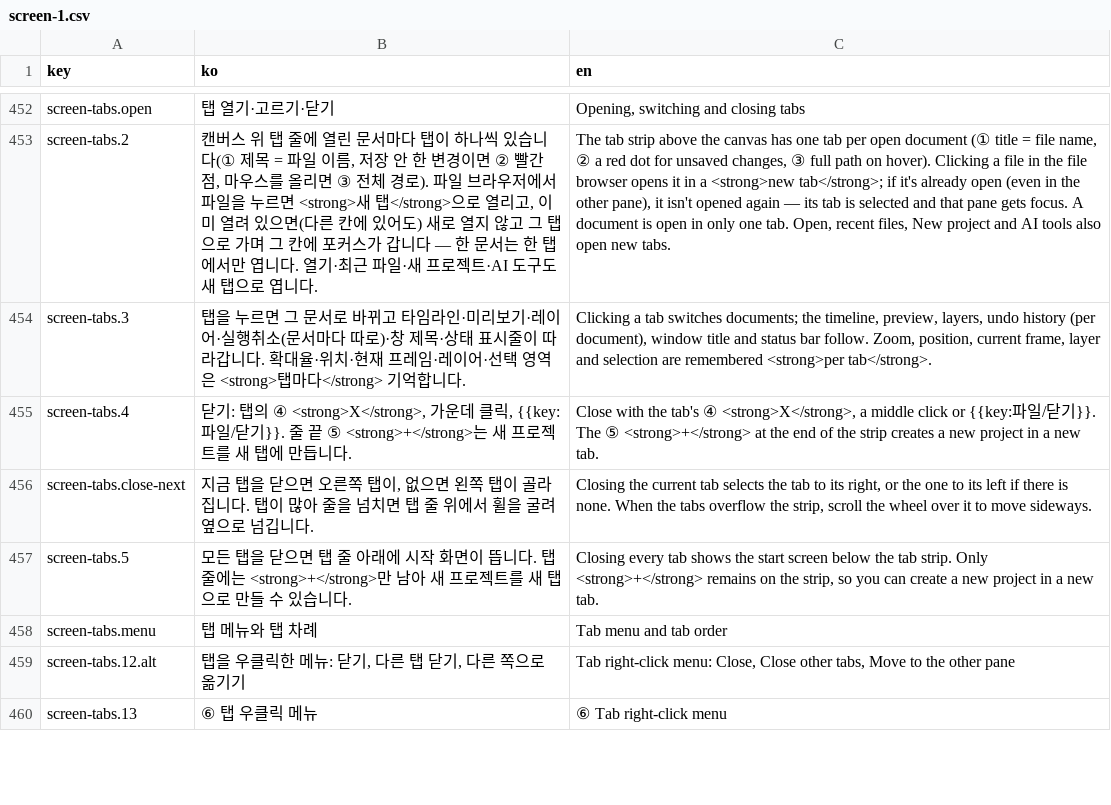
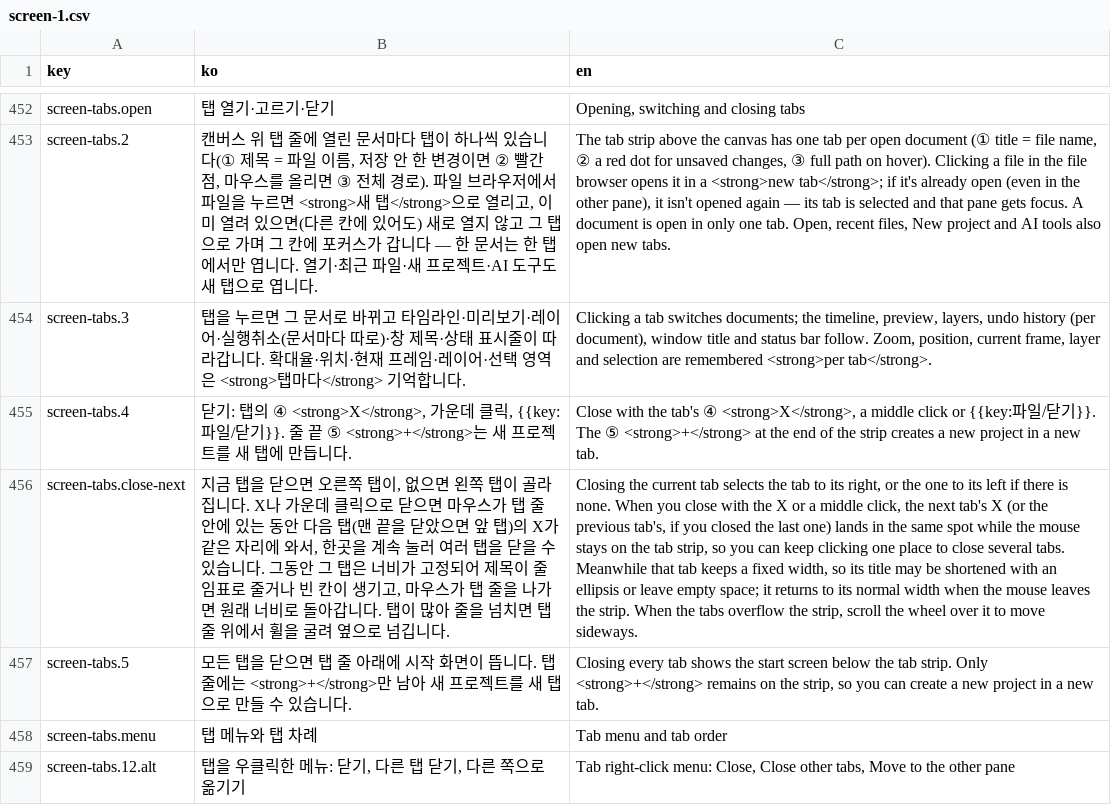
Before and after one commit to 1000Pro-1997/Chickxel, a CSV file: docs/i18n/guide/screen-1.csv, drawn as a sheet; only a part is shown, gaps mark what is left out; the shorter side is filled out with more unchanged rows; the diff names each change by its address in the sheet, - before the commit and + after, or states it on an @@ line.

Commit message:
v1.14.111: pixelate running tile shows a yellow line circling its border (border keeps selected blue/grey), rerunning the selected tile follows the live best in the preview, document tabs keep the next close X under the mouse until it leaves the strip, help updates

```diff
--- a/docs/i18n/guide/screen-1.csv
+++ b/docs/i18n/guide/screen-1.csv
-B456 (ko): …집니다. 탭이 많…
+B456 (ko): …집니다. X나 가운데 클릭으로 닫으면 마우스가 탭 줄 안에 있는 동안 다음 탭(맨 끝을 닫았으면 앞 탭)의 X가 같은 자리에 와서, 한곳을 계속 눌러 여러 탭을 닫을 수 있습니다. 그동안 그 탭은 너비가 고정되어 제목이 줄임표로 줄거나 빈 칸이 생기고, 마우스가 탭 줄을 나가면 원래 너비로 돌아갑니다. 탭이 많…
-C456 (en): …none. When the tabs…
+C456 (en): …none. When you close with the X or a middle click, the next tab's X (or the previous tab's, if you closed the last one) lands in the same spot while the mouse stays on the tab strip, so you can keep clicking one place to close several tabs. Meanwhile that tab keeps a fixed width, so its title may be shortened with an ellipsis or leave empty space; it returns to its normal width when the mouse leaves the strip. When the tabs…
```
Also changed, not shown: docs/i18n/guide/pixelate.csv, docs/i18n/guide/screen-3.csv, 18 other files.
